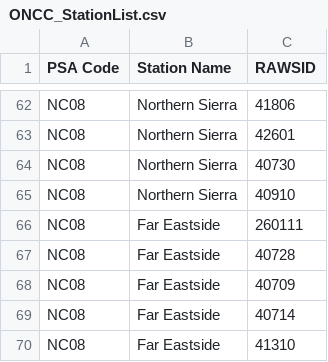
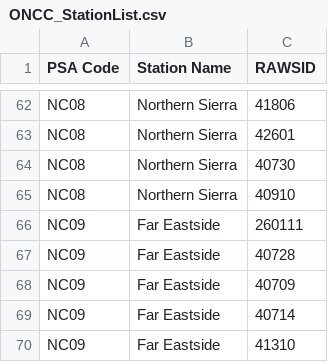
Before and after one commit to edrewitz/firewxpy, a CSV file: RAWS SIGs/ONCC_StationList.csv, drawn as a sheet; only a part is shown, gaps mark what is left out.

Commit message:
Update ONCC_StationList.csv

```diff
--- a/RAWS SIGs/ONCC_StationList.csv
+++ b/RAWS SIGs/ONCC_StationList.csv
@@ -65,6 +65,6 @@ NC08,Northern Sierra,40730
 NC08,Northern Sierra,40910
-NC08,Far Eastside,260111
-NC08,Far Eastside,40728
-NC08,Far Eastside,40709
-NC08,Far Eastside,40714
-NC08,Far Eastside,41310
+NC09,Far Eastside,260111
+NC09,Far Eastside,40728
+NC09,Far Eastside,40709
+NC09,Far Eastside,40714
+NC09,Far Eastside,41310
```
